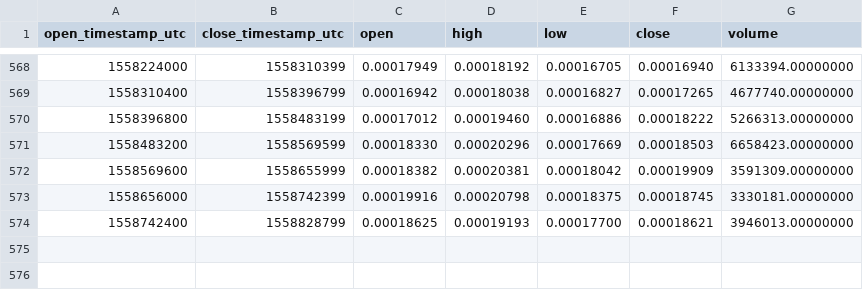
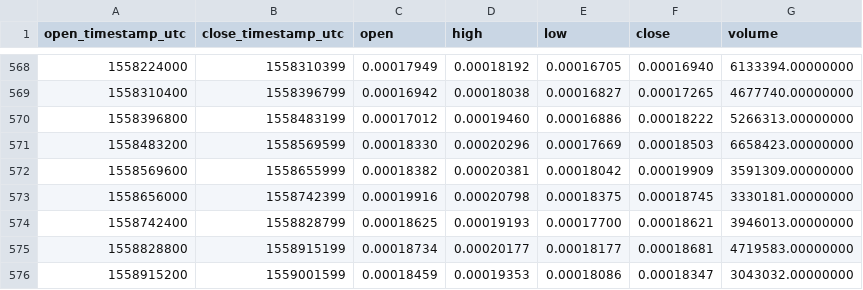
Before and after one commit to cryptobigbro/binance-VIBETH, a CSV file: binance-VIBETH-1d.csv, drawn as a sheet; only a part is shown, gaps mark what is left out.

Commit message:
Update OHLCV data.

```diff
--- a/binance-VIBETH-1d.csv
+++ b/binance-VIBETH-1d.csv
@@ -574 +574,3 @@ open_timestamp_utc,close_timestamp_utc,open,high,low,close,volume
 1558742400,1558828799,0.00018625,0.00019193,0.00017700,0.00018621,3946013.00000000
+1558828800,1558915199,0.00018734,0.00020177,0.00018177,0.00018681,4719583.00000000
+1558915200,1559001599,0.00018459,0.00019353,0.00018086,0.00018347,3043032.00000000
```
Also changed, not shown: 1 other file.
